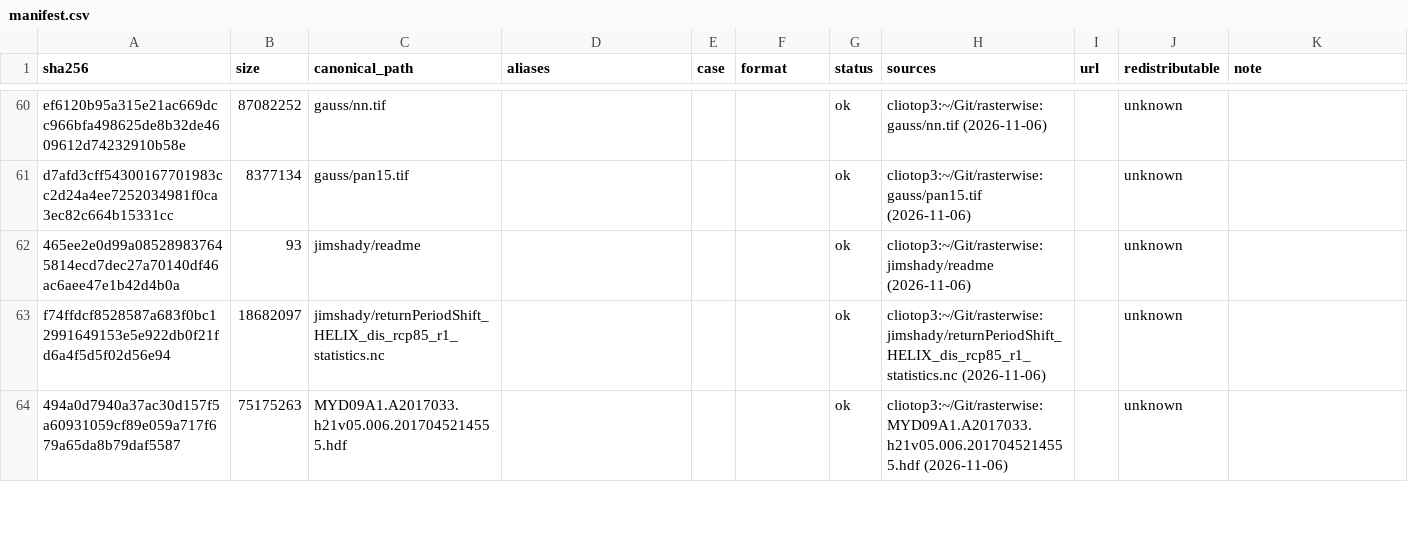
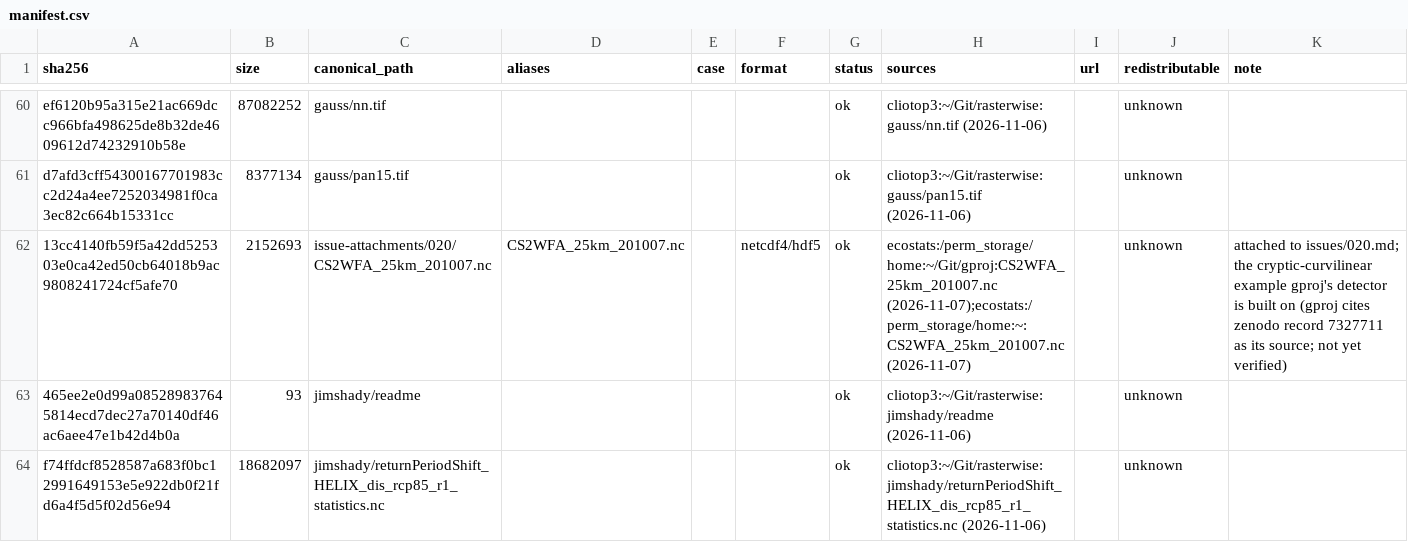
Before and after one commit to rgdal-dev/rasterwise, a CSV file: manifest.csv, drawn as a sheet; only a part is shown, gaps mark what is left out; the shorter side is filled out with more unchanged rows.

```diff
--- a/manifest.csv
+++ b/manifest.csv
@@ -61,2 +61,3 @@ ef6120b95a315e21ac669dcc966bfa498625de8b32de4609612d74232910b58e,87082252,gauss/
 d7afd3cff54300167701983cc2d24a4ee7252034981f0ca3ec82c664b15331cc,8377134,gauss/pan15.tif,,,,ok,cliotop3:~/Git/rasterwise:gauss/pan15.tif (2026-11-06),,unknown,
+13cc4140fb59f5a42dd525303e0ca42ed50cb64018b9ac9808241724cf5afe70,2152693,issue-attachments/020/CS2WFA_25km_201007.nc,CS2WFA_25km_201007.nc,,netcdf4/hdf5,ok,ecostats:/perm_storage/home:~/Git/gproj:CS2WFA_25km_201007.nc (2026-11-07);ecostats:/perm_storage/home:~:CS2WFA_25km_201007.nc (2026-11-07),,unknown,attached to issues/020.md; the cryptic-curvilinear example gproj's detector is built on (gproj cites zenodo record 7327711 as its source; not yet verified)
 465ee2e0d99a085289837645814ecd7dec27a70140df46ac6aee47e1b42d4b0a,93,jimshady/readme,,,,ok,cliotop3:~/Git/rasterwise:jimshady/readme (2026-11-06),,unknown,
```
Also changed, not shown: sightings.csv.
